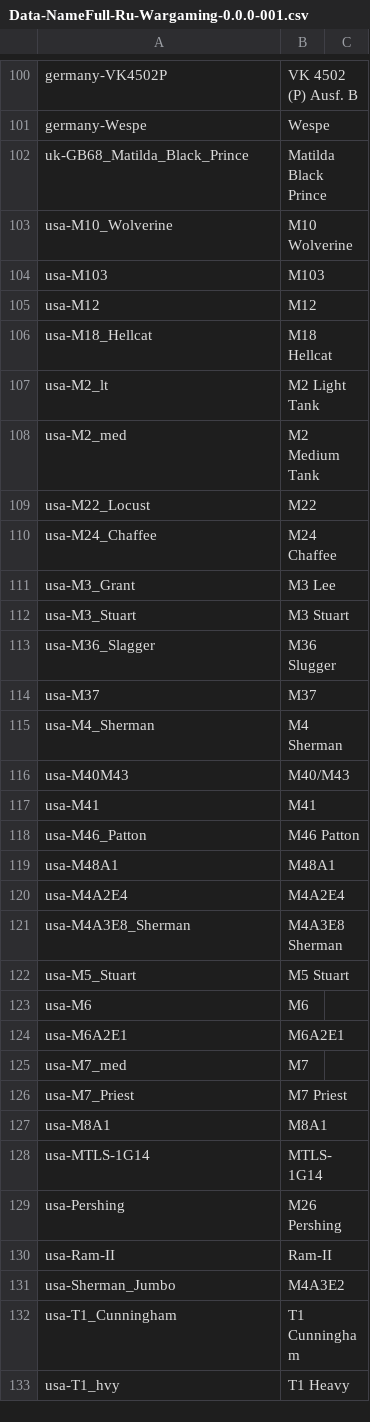
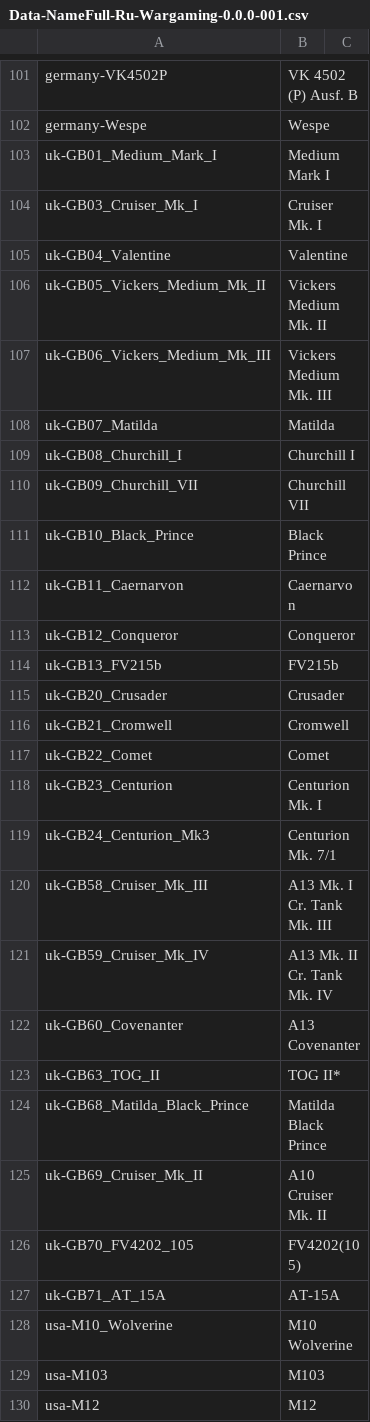
Before and after one commit to rstarkov/TankIconMaker, a CSV file: Resources/Data-NameFull-Ru-Wargaming-0.0.0-001.csv, drawn as a sheet; only a part is shown, gaps mark what is left out; the shorter side is filled out with more unchanged rows; the diff covers the shown part only.

```diff
--- a/Resources/Data-NameFull-Ru-Wargaming-0.0.0-001.csv
+++ b/Resources/Data-NameFull-Ru-Wargaming-0.0.0-001.csv
@@ -101,3 +102,27 @@ germany-VK4502P,VK 4502 (P) Ausf. B
 germany-Wespe,Wespe
+uk-GB01_Medium_Mark_I,Medium Mark I
+uk-GB03_Cruiser_Mk_I,Cruiser Mk. I
+uk-GB04_Valentine,Valentine
+uk-GB05_Vickers_Medium_Mk_II,Vickers Medium Mk. II
+uk-GB06_Vickers_Medium_Mk_III,Vickers Medium Mk. III
+uk-GB07_Matilda,Matilda
+uk-GB08_Churchill_I,Churchill I
+uk-GB09_Churchill_VII,Churchill VII
+uk-GB10_Black_Prince,Black Prince
+uk-GB11_Caernarvon,Caernarvon
+uk-GB12_Conqueror,Conqueror
+uk-GB13_FV215b,FV215b
+uk-GB20_Crusader,Crusader
+uk-GB21_Cromwell,Cromwell
+uk-GB22_Comet,Comet
+uk-GB23_Centurion,Centurion Mk. I
+uk-GB24_Centurion_Mk3,Centurion Mk. 7/1
+uk-GB58_Cruiser_Mk_III,A13 Mk. I Cr. Tank Mk. III
+uk-GB59_Cruiser_Mk_IV,A13 Mk. II Cr. Tank Mk. IV
+uk-GB60_Covenanter,A13 Covenanter
+uk-GB63_TOG_II,TOG II*
 uk-GB68_Matilda_Black_Prince,Matilda Black Prince
+uk-GB69_Cruiser_Mk_II,A10 Cruiser Mk. II
+uk-GB70_FV4202_105,FV4202(105)
+uk-GB71_AT_15A,AT-15A
 usa-M10_Wolverine,M10 Wolverine
```
Also changed, not shown: 2 added rows and 2 edited cells elsewhere in this file, Resources/Data-NameShort-Ru-Wargaming-0.0.0-001.csv, 5 other files.
